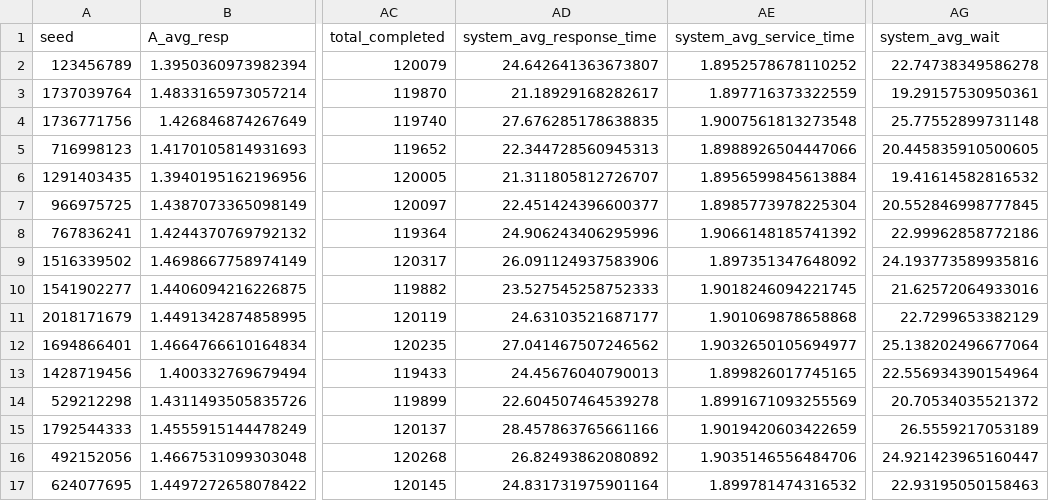
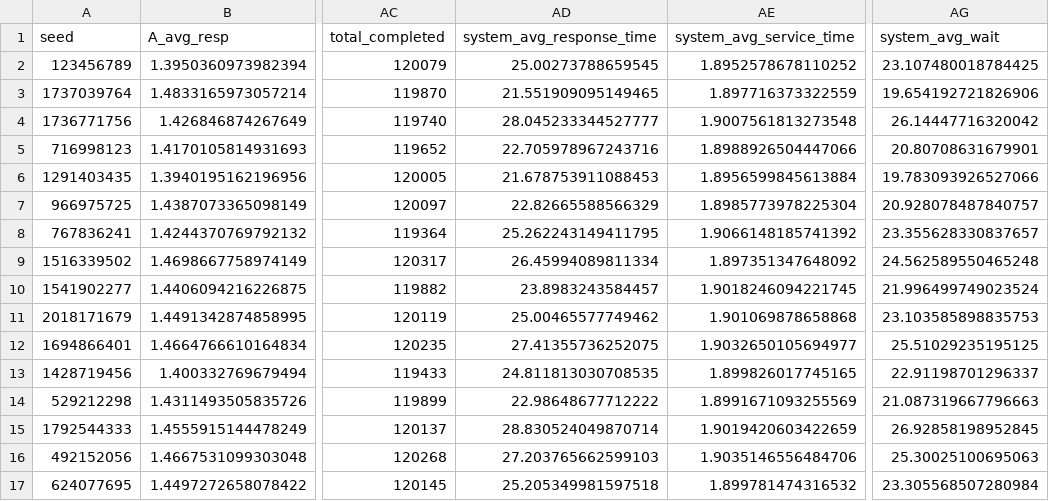
Before and after one commit to Flackozi/PMCSN_Project, a CSV file: output/csv/base_model_finite_results.csv, drawn as a sheet; only a part is shown, gaps mark what is left out; the diff covers the shown part only; the diff names each change by its address in the sheet, - before the commit and + after, or states it on an @@ line.

```diff
--- a/output/csv/base_model_finite_results.csv
+++ b/output/csv/base_model_finite_results.csv
-AD2 (system_avg_response_time): 24.642641363673807
+AD2 (system_avg_response_time): 25.00273788659545
-AG2 (system_avg_wait): 22.74738349586278
+AG2 (system_avg_wait): 23.107480018784425
-AD3 (system_avg_response_time): 21.18929168282617
+AD3 (system_avg_response_time): 21.551909095149465
-AG3 (system_avg_wait): 19.29157530950361
+AG3 (system_avg_wait): 19.654192721826906
-AD4 (system_avg_response_time): 27.676285178638835
+AD4 (system_avg_response_time): 28.045233344527777
-AG4 (system_avg_wait): 25.77552899731148
+AG4 (system_avg_wait): 26.14447716320042
-AD5 (system_avg_response_time): 22.344728560945313
+AD5 (system_avg_response_time): 22.705978967243716
-AG5 (system_avg_wait): 20.445835910500605
+AG5 (system_avg_wait): 20.80708631679901
-AD6 (system_avg_response_time): 21.311805812726707
+AD6 (system_avg_response_time): 21.678753911088453
-AG6 (system_avg_wait): 19.41614582816532
+AG6 (system_avg_wait): 19.783093926527066
-AD7 (system_avg_response_time): 22.451424396600377
+AD7 (system_avg_response_time): 22.82665588566329
-AG7 (system_avg_wait): 20.552846998777845
+AG7 (system_avg_wait): 20.928078487840757
-AD8 (system_avg_response_time): 24.906243406295996
+AD8 (system_avg_response_time): 25.262243149411795
-AG8 (system_avg_wait): 22.99962858772186
+AG8 (system_avg_wait): 23.355628330837657
-AD9 (system_avg_response_time): 26.091124937583906
+AD9 (system_avg_response_time): 26.45994089811334
-AG9 (system_avg_wait): 24.193773589935816
+AG9 (system_avg_wait): 24.562589550465248
-AD10 (system_avg_response_time): 23.527545258752333
+AD10 (system_avg_response_time): 23.8983243584457
-AG10 (system_avg_wait): 21.62572064933016
+AG10 (system_avg_wait): 21.996499749023524
-AD11 (system_avg_response_time): 24.63103521687177
+AD11 (system_avg_response_time): 25.00465577749462
-AG11 (system_avg_wait): 22.7299653382129
+AG11 (system_avg_wait): 23.103585898835753
-AD12 (system_avg_response_time): 27.041467507246562
+AD12 (system_avg_response_time): 27.41355736252075
-AG12 (system_avg_wait): 25.138202496677064
+AG12 (system_avg_wait): 25.51029235195125
-AD13 (system_avg_response_time): 24.45676040790013
+AD13 (system_avg_response_time): 24.811813030708535
-AG13 (system_avg_wait): 22.556934390154964
+AG13 (system_avg_wait): 22.91198701296337
-AD14 (system_avg_response_time): 22.604507464539278
+AD14 (system_avg_response_time): 22.98648677712222
-AG14 (system_avg_wait): 20.70534035521372
+AG14 (system_avg_wait): 21.087319667796663
-AD15 (system_avg_response_time): 28.457863765661166
+AD15 (system_avg_response_time): 28.830524049870714
-AG15 (system_avg_wait): 26.5559217053189
+AG15 (system_avg_wait): 26.92858198952845
-AD16 (system_avg_response_time): 26.82493862080892
+AD16 (system_avg_response_time): 27.203765662599103
-AG16 (system_avg_wait): 24.921423965160447
+AG16 (system_avg_wait): 25.30025100695063
-AD17 (system_avg_response_time): 24.831731975901164
+AD17 (system_avg_response_time): 25.205349981597518
-AG17 (system_avg_wait): 22.93195050158463
+AG17 (system_avg_wait): 23.305568507280984
```
Also changed, not shown: 68 edited cells elsewhere in this file, 2 other files.
